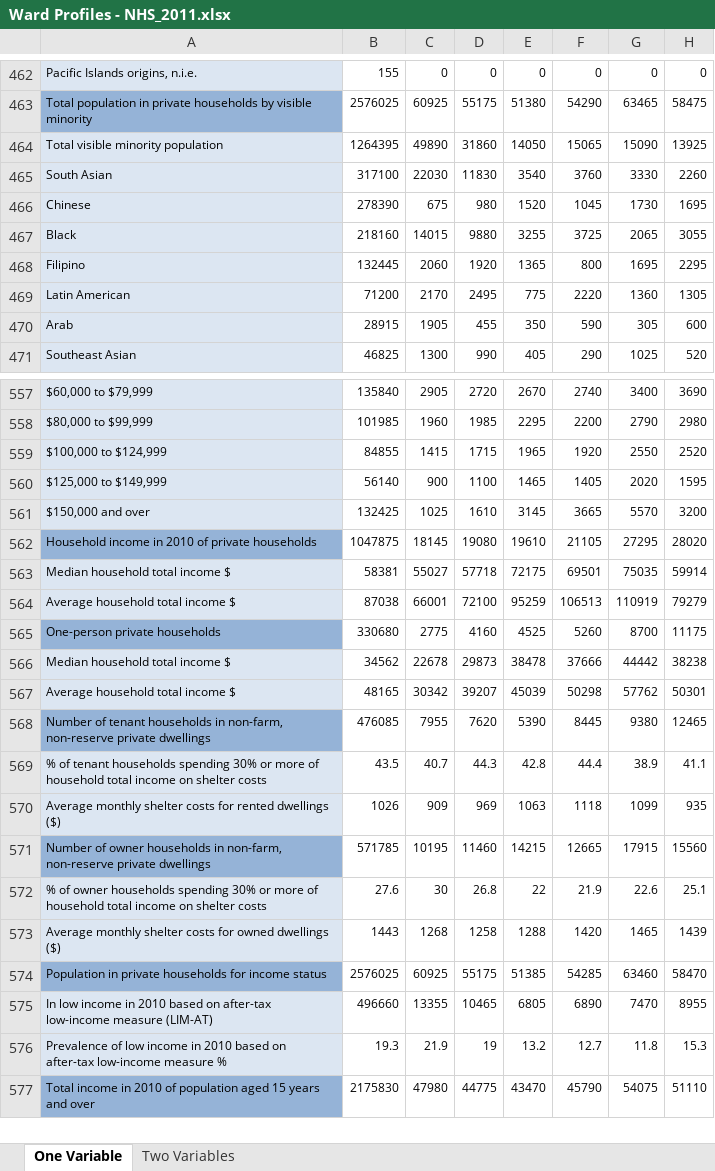
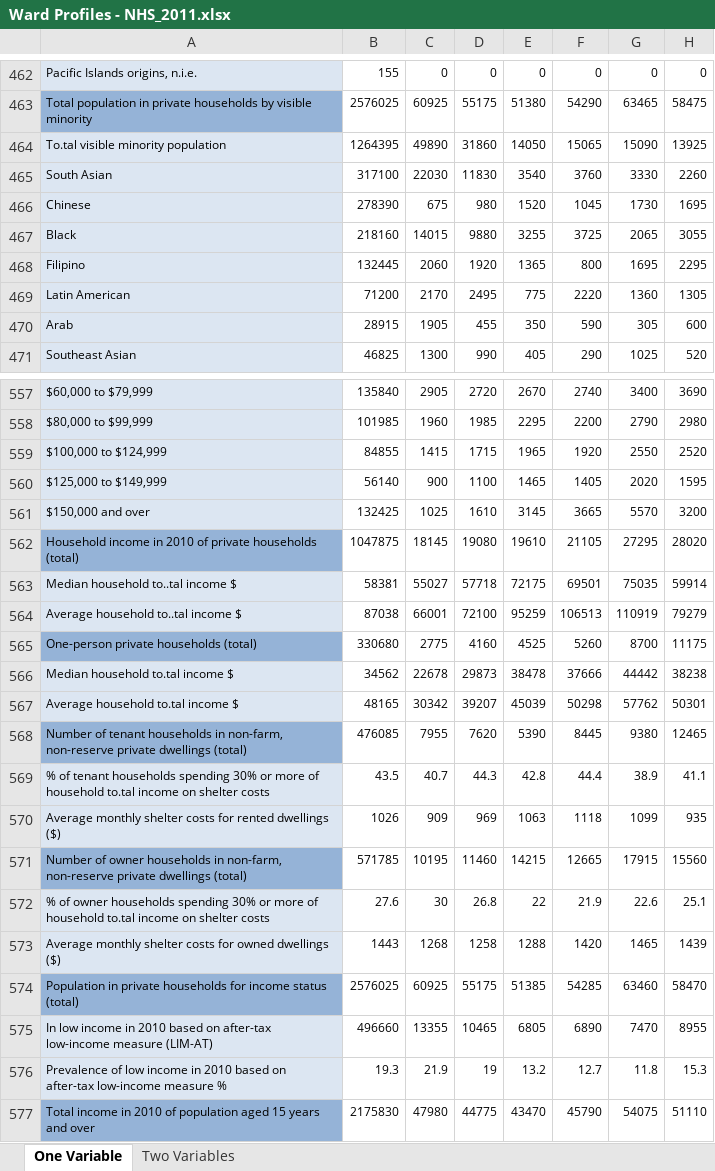
Before and after one commit to fconick/fcoStartistician, an Excel workbook: Map Toronto/Ward Profiles - NHS_2011.xlsx, sheet One Variable, drawn as a sheet; only a part is shown, gaps mark what is left out; values as stored, in another font and other column widths than the file's, no borders; the diff names each change by its address in the sheet, - before the commit and + after, or states it on an @@ line.

```diff
--- a/Map Toronto/Ward Profiles - NHS_2011.xlsx (sheet One Variable)
+++ b/Map Toronto/Ward Profiles - NHS_2011.xlsx (sheet One Variable)
-A464: Total visible minority population
+A464: To.tal visible minority population
-A562: …private households
+A562: …private households (total)
-A563: Median household total income $
+A563: Median household to..tal income $
-A564: Average household total income $
+A564: Average household to..tal income $
-A565: One-person private households
+A565: One-person private households (total)
-A566: Median household total income $
+A566: Median household to.tal income $
-A567: Average household total income $
+A567: Average household to.tal income $
-A568: …private dwellings
+A568: …private dwellings (total)
-A569: …of household total income on…
+A569: …of household to.tal income on…
-A571: …private dwellings
+A571: …private dwellings (total)
-A572: …of household total income on…
+A572: …of household to.tal income on…
-A574: …income status
+A574: …income status (total)
```
Also changed, not shown: 34 other files.
